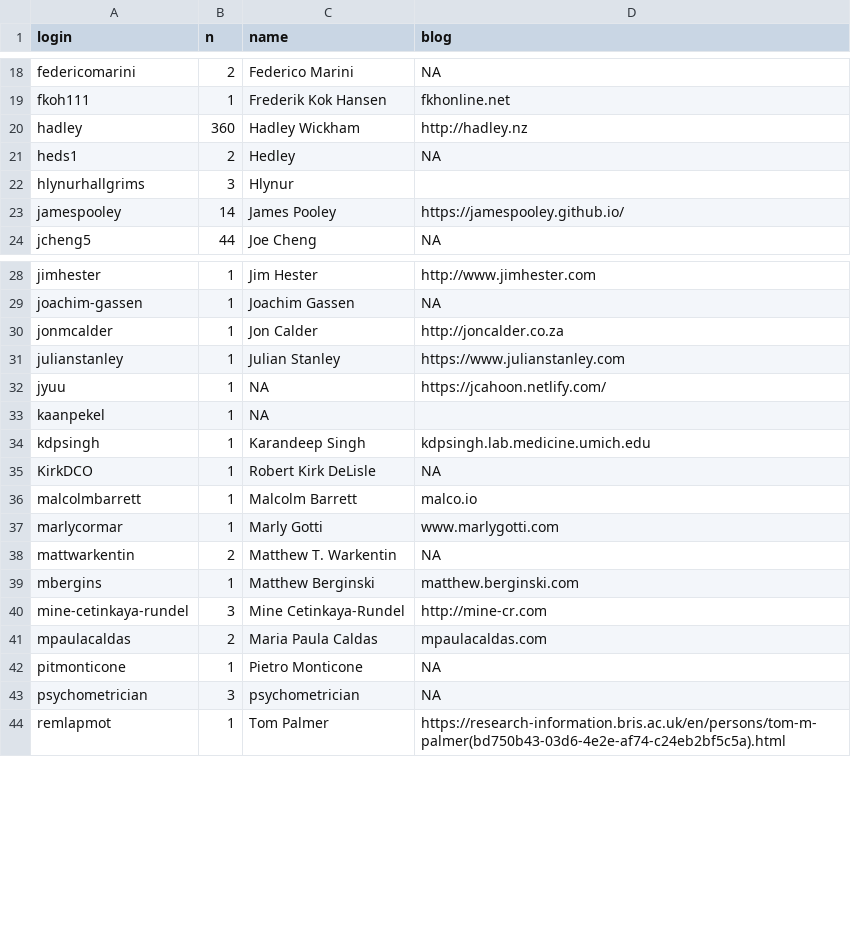
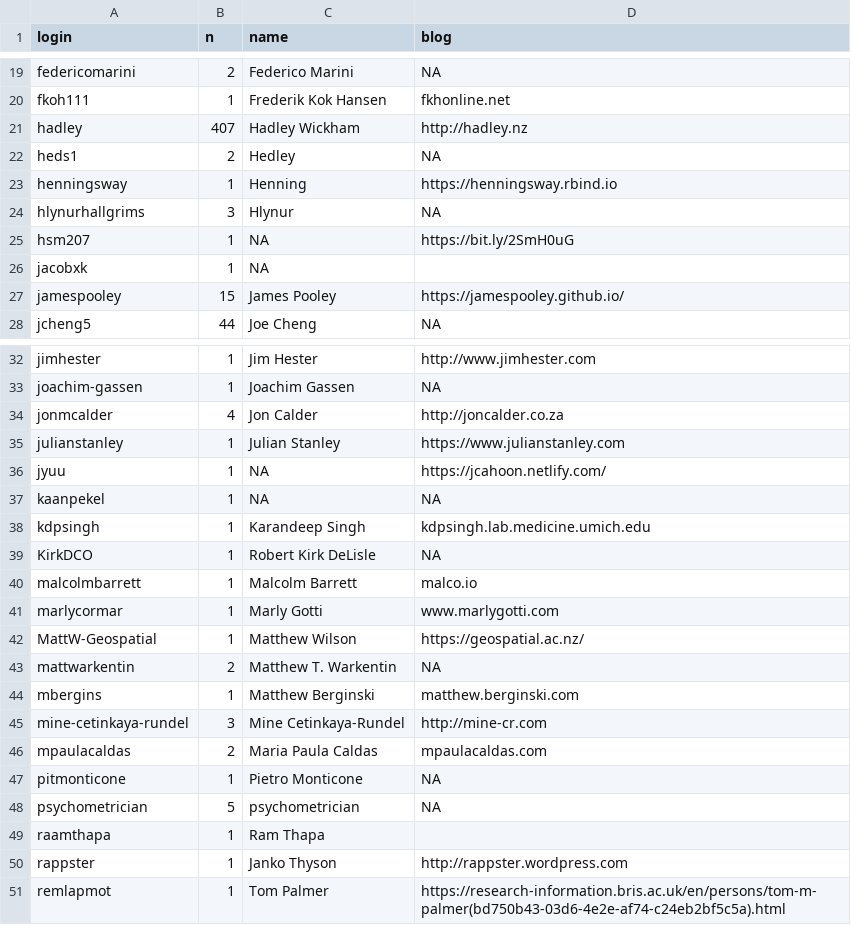
Before and after one commit to hadley/mastering-shiny, a CSV file: contributors.csv, drawn as a sheet; only a part is shown, gaps mark what is left out; the diff covers the shown part only.

Commit message:
Update contributors

```diff
--- a/contributors.csv
+++ b/contributors.csv
@@ -19,6 +20,9 @@ federicomarini,2,Federico Marini,NA
 fkoh111,1,Frederik Kok Hansen,fkhonline.net
-hadley,360,Hadley Wickham,http://hadley.nz
+hadley,407,Hadley Wickham,http://hadley.nz
 heds1,2,Hedley,NA
-hlynurhallgrims,3,Hlynur,
-jamespooley,14,James Pooley,https://jamespooley.github.io/
+henningsway,1,Henning,https://henningsway.rbind.io
+hlynurhallgrims,3,Hlynur,NA
+hsm207,1,NA,https://bit.ly/2SmH0uG
+jacobxk,1,NA,
+jamespooley,15,James Pooley,https://jamespooley.github.io/
 jcheng5,44,Joe Cheng,NA
@@ -29,6 +33,6 @@ jimhester,1,Jim Hester,http://www.jimhester.com
 joachim-gassen,1,Joachim Gassen,NA
-jonmcalder,1,Jon Calder,http://joncalder.co.za
+jonmcalder,4,Jon Calder,http://joncalder.co.za
 julianstanley,1,Julian Stanley,https://www.julianstanley.com
 jyuu,1,NA,https://jcahoon.netlify.com/
-kaanpekel,1,NA,
+kaanpekel,1,NA,NA
 kdpsingh,1,Karandeep Singh,kdpsingh.lab.medicine.umich.edu
@@ -37,2 +41,3 @@ malcolmbarrett,1,Malcolm Barrett,malco.io
 marlycormar,1,Marly Gotti,www.marlygotti.com
+MattW-Geospatial,1,Matthew Wilson,https://geospatial.ac.nz/
 mattwarkentin,2,Matthew T. Warkentin,NA
@@ -42,3 +47,5 @@ mpaulacaldas,2,Maria Paula Caldas,mpaulacaldas.com
 pitmonticone,1,Pietro Monticone,NA
-psychometrician,3,psychometrician,NA
+psychometrician,5,psychometrician,NA
+raamthapa,1,Ram Thapa,
+rappster,1,Janko Thyson,http://rappster.wordpress.com
 remlapmot,1,Tom Palmer,https://research-information.bris.ac.uk/en/persons/tom-m-palmer(bd750b43-03d6-4e2e-af74-c24eb2bf5c5a).html
```
Also changed, not shown: 1 added row and 1 edited cell elsewhere in this file.
